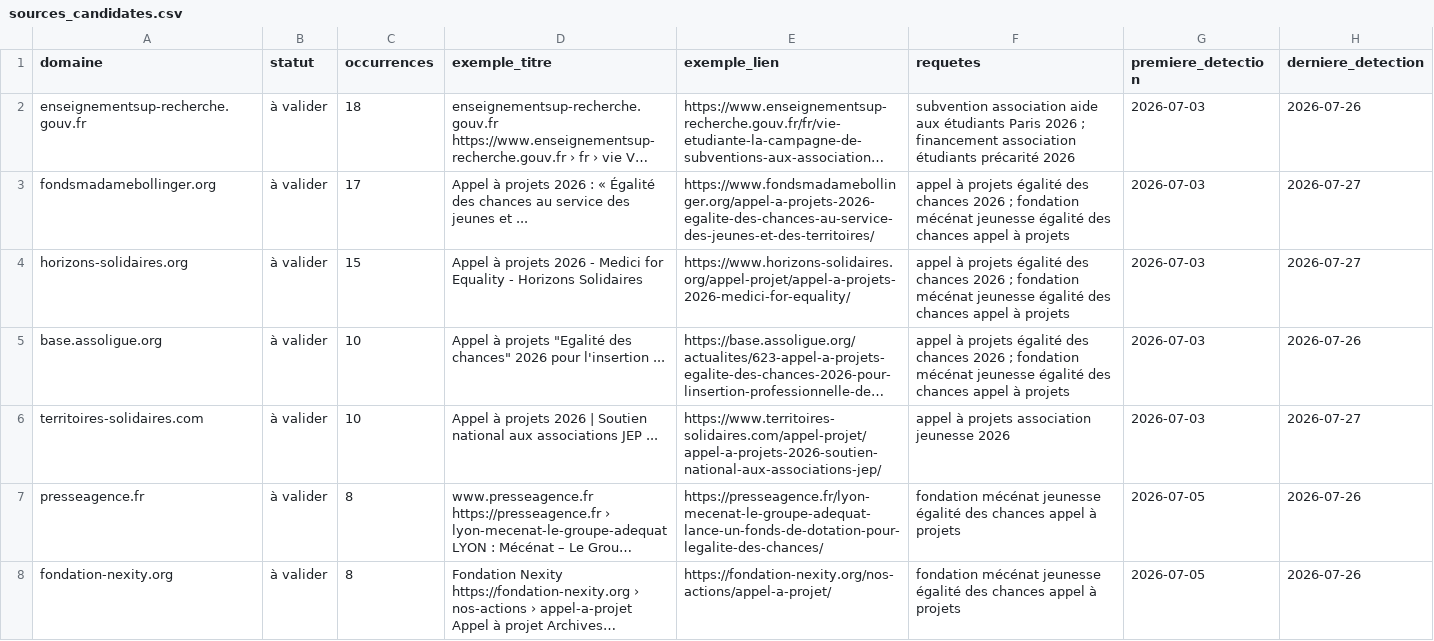
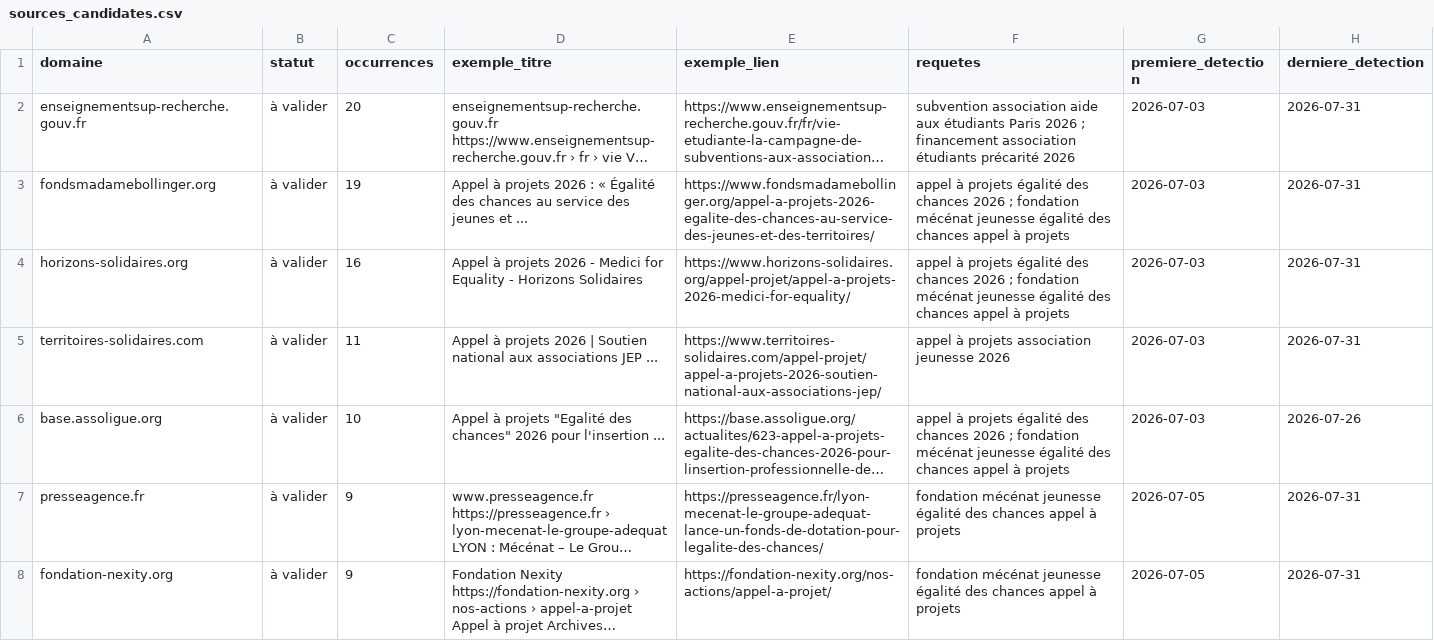
Before and after one commit to Pythagorrre/ambition-campus-funding-watch, a CSV file: config/sources_candidates.csv, drawn as a sheet; only a part is shown; long unchanged cells end in …; removed rows and columns are numbered as before the commit, all else as after; the diff covers the shown part only; the diff names each change by its address in the sheet, - before the commit and + after, or states it on an @@ line.

```diff
--- a/config/sources_candidates.csv
+++ b/config/sources_candidates.csv
-C2 (occurrences): 18
+C2 (occurrences): 20
-H2 (derniere_detection): 2026-07-26
+H2 (derniere_detection): 2026-07-31
-C3 (occurrences): 17
+C3 (occurrences): 19
-H3:H4 (derniere_detection): 2026-07-27
+H3:H4 (derniere_detection): 2026-07-31
-C4 (occurrences): 15
+C4 (occurrences): 16
+row 5: territoires-solidaires.com | à valider | 11 | Appel à projets 2026 | Soutien national aux associations JEP ... | https://www.territoires-solidaires.com/appel-projet/appel-a-projets-2026-soutien-national-aux-associations-jep/ | appel à projets association jeunesse 2026 | 2026-07-03 | 2026-07-31
-row 6: territoires-solidaires.com | à valider | 10 | Appel à projets 2026 | Soutien national aux associations JEP ... | https://www.territoires-solidaires.com/appel-projet/appel-a-projets-2026-soutien-national-aux-associations-jep/ | appel à projets association jeunesse 2026 | 2026-07-03 | 2026-07-27
-C7:C8 (occurrences): 8
+C7:C8 (occurrences): 9
-H7:H8 (derniere_detection): 2026-07-26
+H7:H8 (derniere_detection): 2026-07-31
```
Also changed, not shown: 4 added rows, 3 removed rows and 25 edited cells elsewhere in this file, 7 other files.
